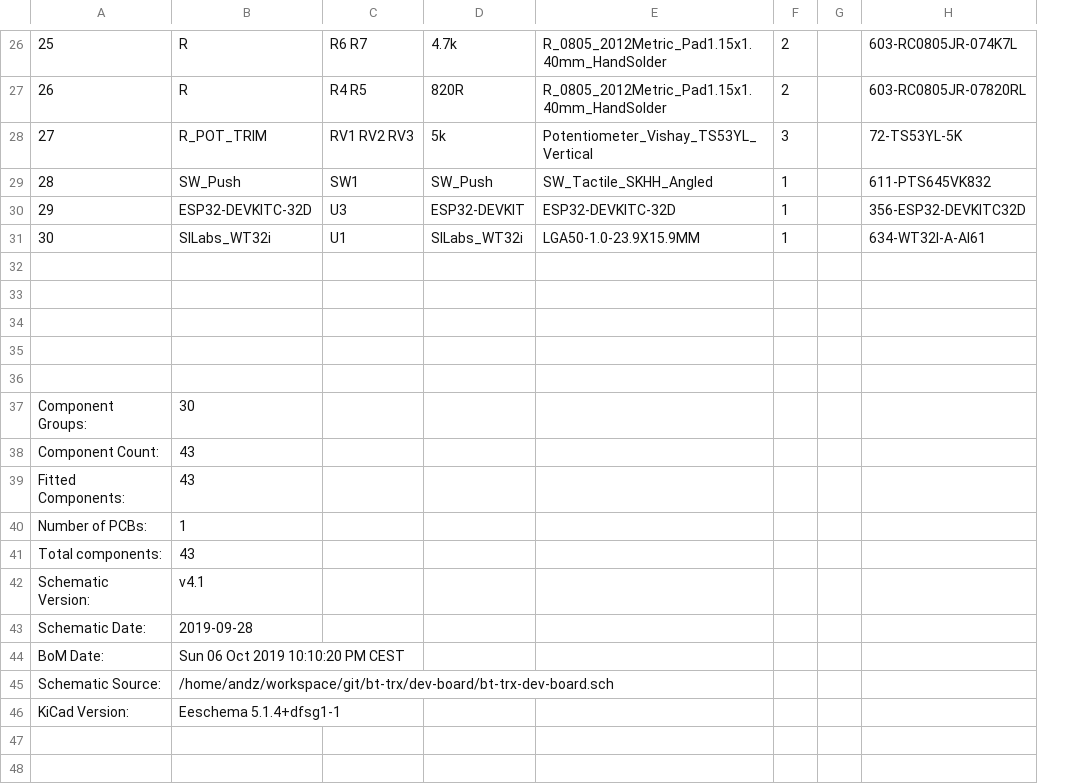
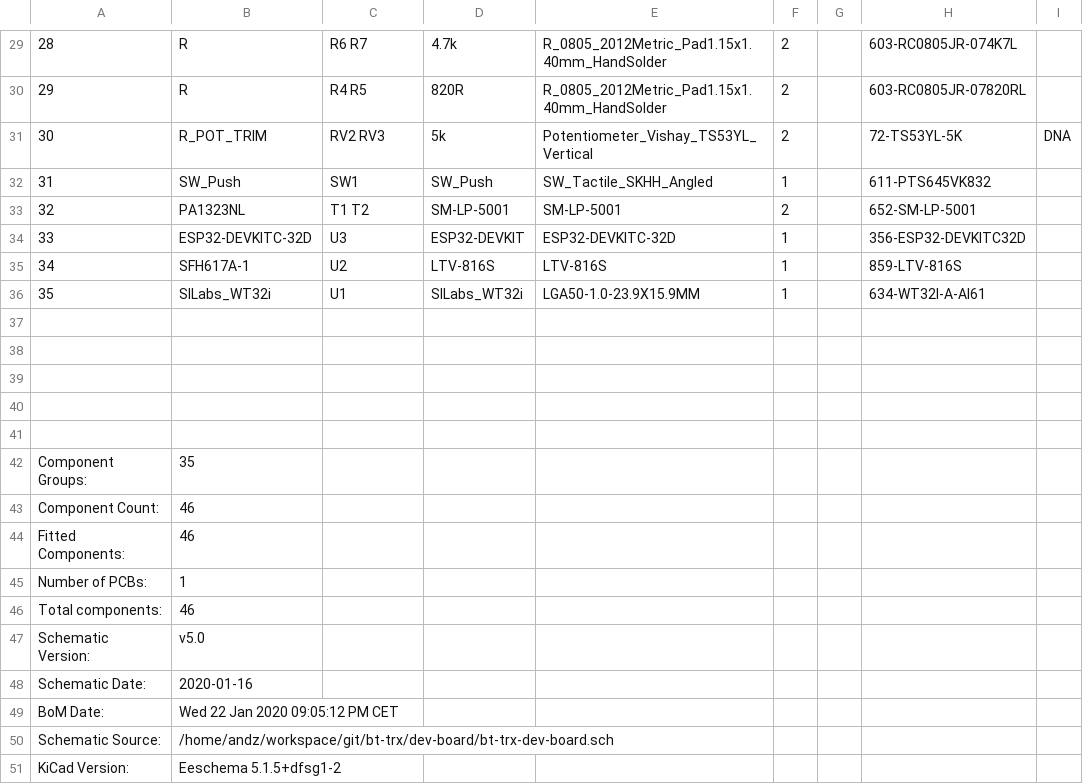
Before and after one commit to bt-trx/dev-board, a CSV file: documents/bom/bt-trx-dev-board.csv, drawn as a sheet; only a part is shown, gaps mark what is left out; addresses are those after the commit; the diff covers the shown part only; the diff names each change by its address in the sheet, - before the commit and + after, or states it on an @@ line.

```diff
--- a/documents/bom/bt-trx-dev-board.csv
+++ b/documents/bom/bt-trx-dev-board.csv
+column I, row 31: DNA
@@ column A renumbered between rows 3 and 36 @@
-C31: RV1 RV2 RV3
+C31: RV2 RV3
-F31: 3
+F31: 2
+row 33: 32 | PA1323NL | T1 T2 | SM-LP-5001 | SM-LP-5001 | 2 |  | 652-SM-LP-5001
+row 35: 34 | SFH617A-1 | U2 | LTV-816S | LTV-816S | 1 |  | 859-LTV-816S
-B42: 30
+B42: 35
-B43:B44: 43
+B43:B44: 46
-B46: 43
+B46: 46
-B47: v4.1
+B47: v5.0
-B48: 2019-09-28
+B48: 2020-01-16
-B49: Sun 06 Oct 2019 10:10:20 PM CEST
+B49: Wed 22 Jan 2020 09:05:12 PM CET
-B51: Eeschema 5.1.4+dfsg1-1
+B51: Eeschema 5.1.5+dfsg1-2
```
Also changed, not shown: 7 added rows, 4 removed rows and 12 edited cells elsewhere in this file, 5 other files.
